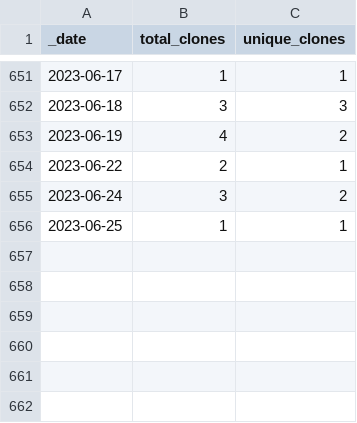
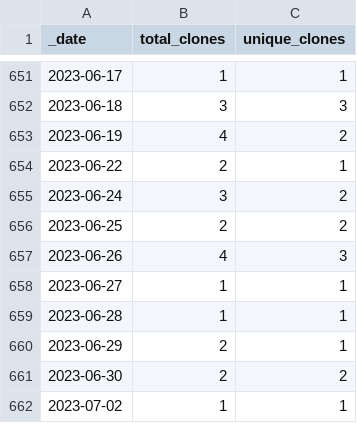
Before and after one commit to 0m4r/MMM-SoccerLiveScore, a CSV file: traffic/clones.csv, drawn as a sheet; only a part is shown, gaps mark what is left out.

Commit message:
GitHub traffic

```diff
--- a/traffic/clones.csv
+++ b/traffic/clones.csv
@@ -655,2 +655,8 @@ _date,total_clones,unique_clones
 2023-06-24,3,2
-2023-06-25,1,1
+2023-06-25,2,2
+2023-06-26,4,3
+2023-06-27,1,1
+2023-06-28,1,1
+2023-06-29,2,1
+2023-06-30,2,2
+2023-07-02,1,1
```
Also changed, not shown: traffic/views.csv, 1 other file.
